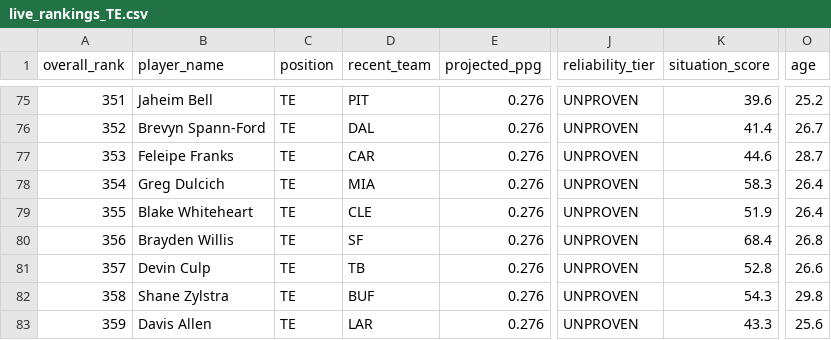
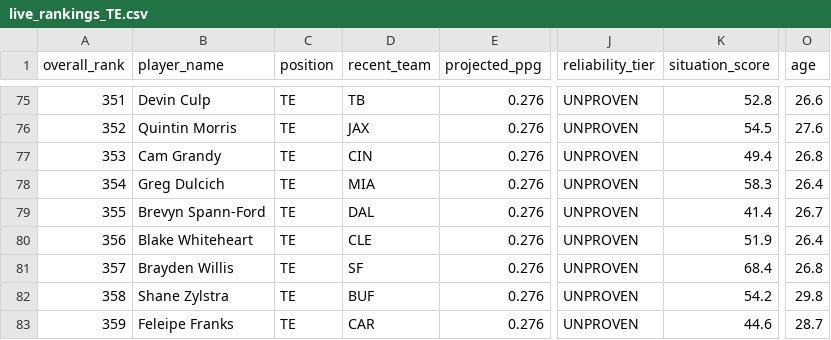
Before and after one commit to colorb41/gavfather-site, a CSV file: public/rankings/live_rankings_TE.csv, drawn as a sheet; only a part is shown, gaps mark what is left out; the diff covers the shown part only; the diff names each change by its address in the sheet, - before the commit and + after, or states it on an @@ line.

```diff
--- a/public/rankings/live_rankings_TE.csv
+++ b/public/rankings/live_rankings_TE.csv
-B75 (player_name): Jaheim Bell
+B75 (player_name): Devin Culp
-D75 (recent_team): PIT
+D75 (recent_team): TB
-K75 (situation_score): 39.6
+K75 (situation_score): 52.8
-O75 (age): 25.2
+O75 (age): 26.6
-B76 (player_name): Brevyn Spann-Ford
+B76 (player_name): Quintin Morris
-D76 (recent_team): DAL
+D76 (recent_team): JAX
-K76 (situation_score): 41.4
+K76 (situation_score): 54.5
-O76 (age): 26.7
+O76 (age): 27.6
-B77 (player_name): Feleipe Franks
+B77 (player_name): Cam Grandy
-D77 (recent_team): CAR
+D77 (recent_team): CIN
-K77 (situation_score): 44.6
+K77 (situation_score): 49.4
-O77 (age): 28.7
+O77 (age): 26.8
-B79 (player_name): Blake Whiteheart
+B79 (player_name): Brevyn Spann-Ford
-D79 (recent_team): CLE
+D79 (recent_team): DAL
-K79 (situation_score): 51.9
+K79 (situation_score): 41.4
-O79 (age): 26.4
+O79 (age): 26.7
-B80 (player_name): Brayden Willis
+B80 (player_name): Blake Whiteheart
-D80 (recent_team): SF
+D80 (recent_team): CLE
-K80 (situation_score): 68.4
+K80 (situation_score): 51.9
-O80 (age): 26.8
+O80 (age): 26.4
-B81 (player_name): Devin Culp
+B81 (player_name): Brayden Willis
-D81 (recent_team): TB
+D81 (recent_team): SF
-K81 (situation_score): 52.8
+K81 (situation_score): 68.4
-O81 (age): 26.6
+O81 (age): 26.8
-K82 (situation_score): 54.3
+K82 (situation_score): 54.2
-B83 (player_name): Davis Allen
+B83 (player_name): Feleipe Franks
-D83 (recent_team): LAR
+D83 (recent_team): CAR
-K83 (situation_score): 43.3
+K83 (situation_score): 44.6
-O83 (age): 25.6
+O83 (age): 28.7
```
Also changed, not shown: 101 edited cells elsewhere in this file, public/rankings/core_rankings.csv, public/rankings/live_rankings.csv, 7 other files.
